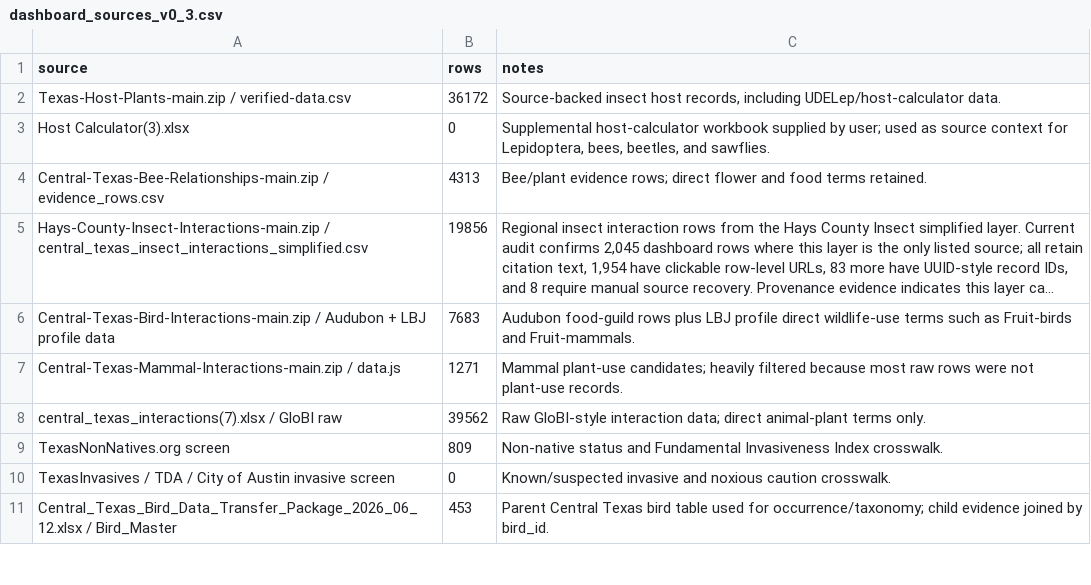
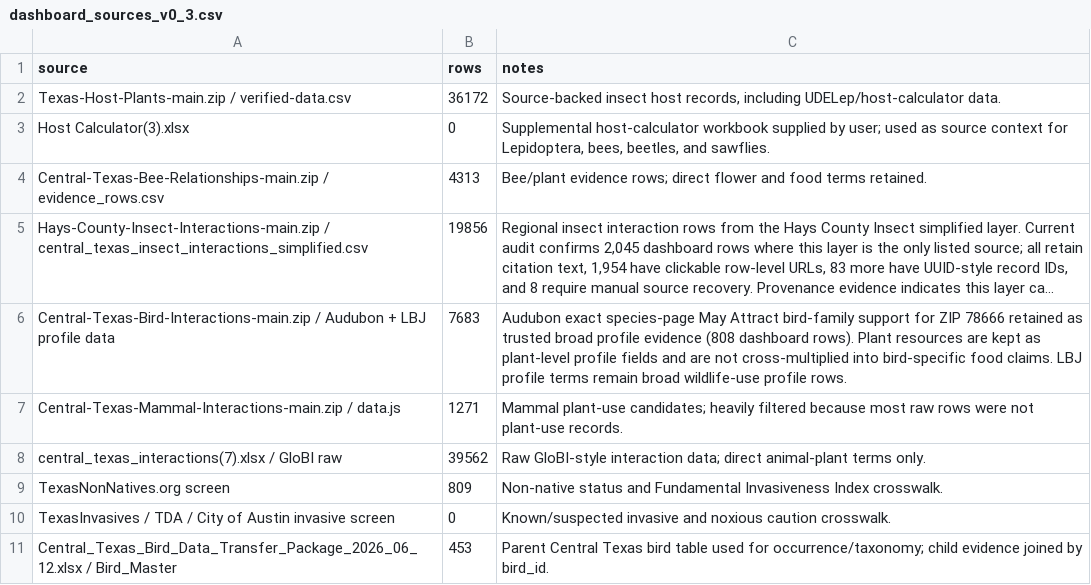
Before and after one commit to Crking92/Central-Texas-Plant-Interactions, a CSV file: data/dashboard_sources_v0_3.csv, drawn as a sheet; only a part is shown; long unchanged cells end in …; the diff names each change by its address in the sheet, - before the commit and + after, or states it on an @@ line.

```diff
--- a/data/dashboard_sources_v0_3.csv
+++ b/data/dashboard_sources_v0_3.csv
-C6 (notes): Audubon food-guild rows plus LBJ profile direct wildlife-use terms such as Fruit-birds and Fruit-mammals.
+C6 (notes): Audubon exact species-page May Attract bird-family support for ZIP 78666 retained as trusted broad profile evidence (808 dashboard rows). Plant resources are kept as plant-level profile fields and are not cross-multiplied into bird-specific food claims. LBJ profile terms remain broad wildlife-use profile rows.
```
Also changed, not shown: 21 other files.
